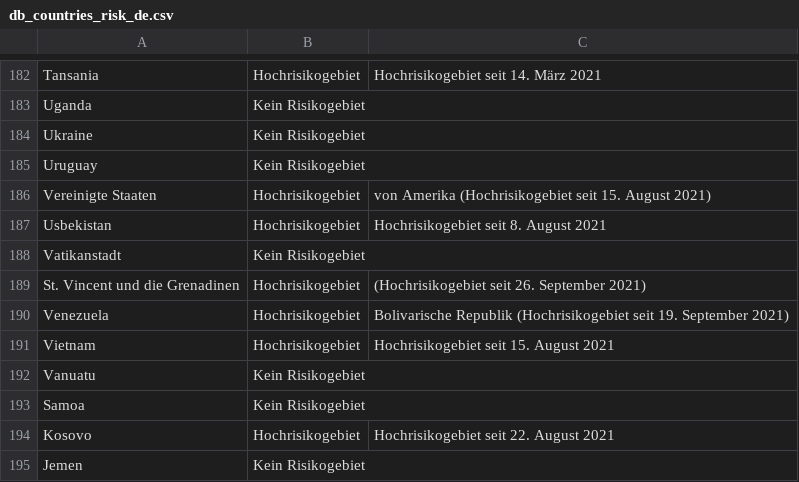
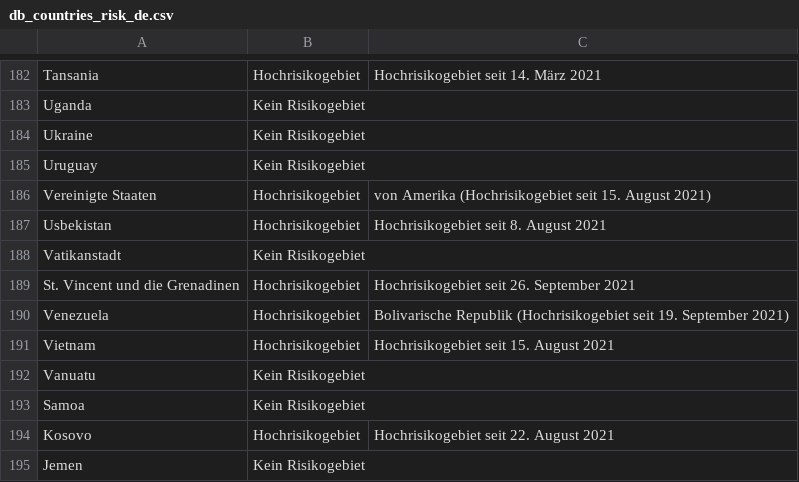
Before and after one commit to dieghernan/RKI-Corona-Atlas, a CSV file: assets/dist/db_countries_risk_de.csv, drawn as a sheet; only a part is shown, gaps mark what is left out.

```diff
--- a/assets/dist/db_countries_risk_de.csv
+++ b/assets/dist/db_countries_risk_de.csv
@@ -188,3 +188,3 @@ Usbekistan,Hochrisikogebiet,Hochrisikogebiet seit 8. August 2021
 Vatikanstadt,Kein Risikogebiet,
-St. Vincent und die Grenadinen,Hochrisikogebiet,(Hochrisikogebiet seit 26. September 2021)
+St. Vincent und die Grenadinen,Hochrisikogebiet,Hochrisikogebiet seit 26. September 2021
 Venezuela,Hochrisikogebiet, Bolivarische Republik (Hochrisikogebiet seit 19. September 2021)
```
Also changed, not shown: 2 other files.
